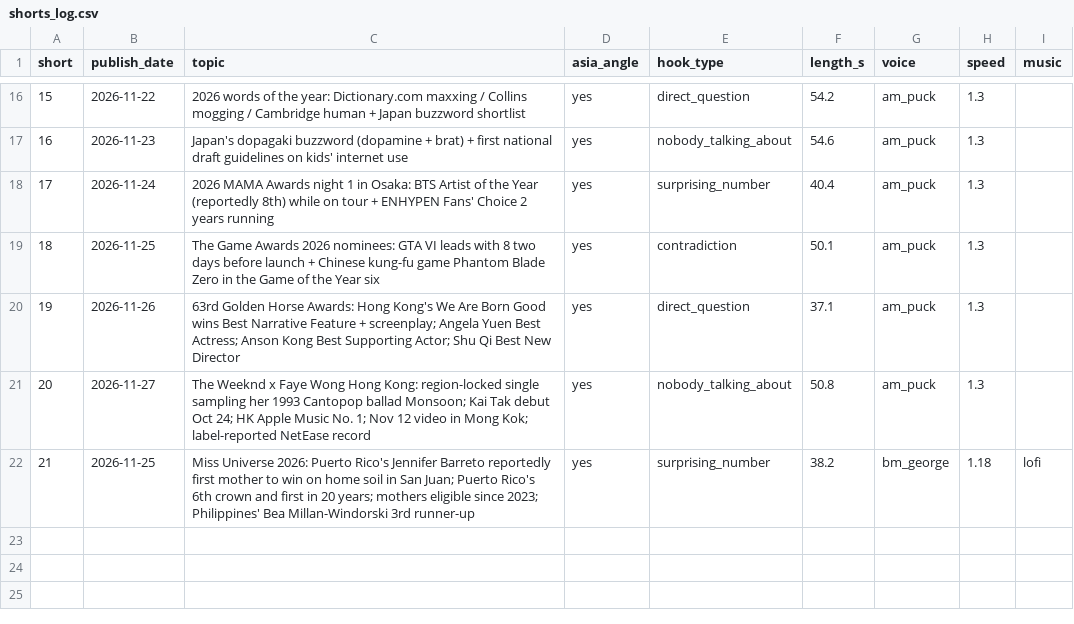
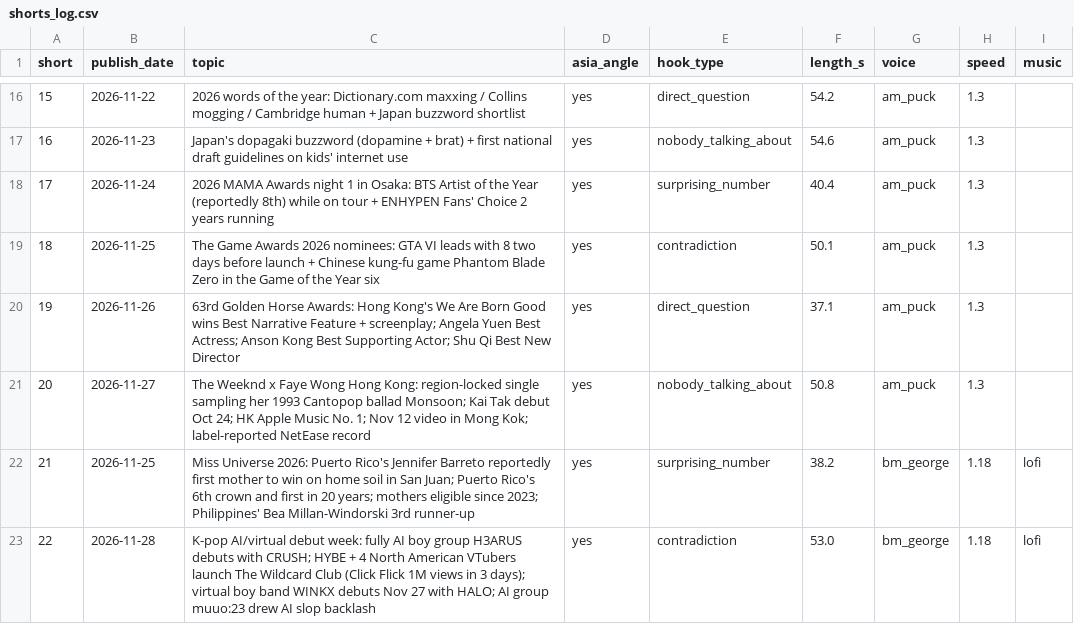
Before and after one commit to ChingyChingChing/livelore-media, a CSV file: pipeline/shorts_log.csv, drawn as a sheet; only a part is shown, gaps mark what is left out; the diff names each change by its address in the sheet, - before the commit and + after, or states it on an @@ line.

```diff
--- a/pipeline/shorts_log.csv
+++ b/pipeline/shorts_log.csv
+row 23: 22 | 2026-11-28 | K-pop AI/virtual debut week: fully AI boy group H3ARUS debuts with CRUSH; HYBE + 4 North American VTubers launch The Wildcard Club (Click Flick 1M views in 3 days); virtual boy band WINKX debuts Nov 27 with HALO; AI group muuo:23 drew AI slop backlash | yes | contradiction | 53.0 | bm_george | 1.18 | lofi
```
Also changed, not shown: pipeline/voice_log.csv, 3 other files.
